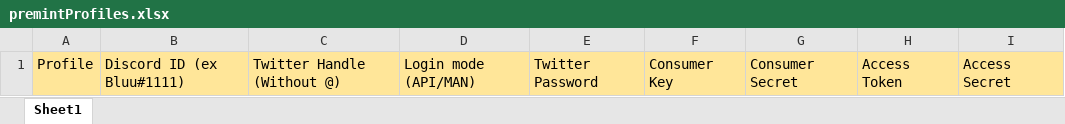
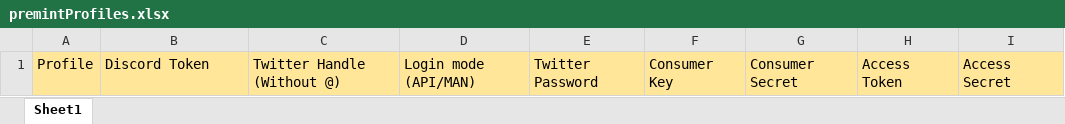
Before and after one commit to Peteredwardj/Axze, an Excel workbook: files/premintProfiles.xlsx, sheet Sheet1, drawn as a sheet; values as stored, in another font and other column widths than the file's, no borders; the diff names each change by its address in the sheet, - before the commit and + after, or states it on an @@ line.

```diff
--- a/files/premintProfiles.xlsx (sheet Sheet1)
+++ b/files/premintProfiles.xlsx (sheet Sheet1)
-B1: Discord ID (ex Bluu#1111)
+B1: Discord Token
```
Also changed, not shown: files/premintDisconnect.xlsx, files/wallet.xlsx.
